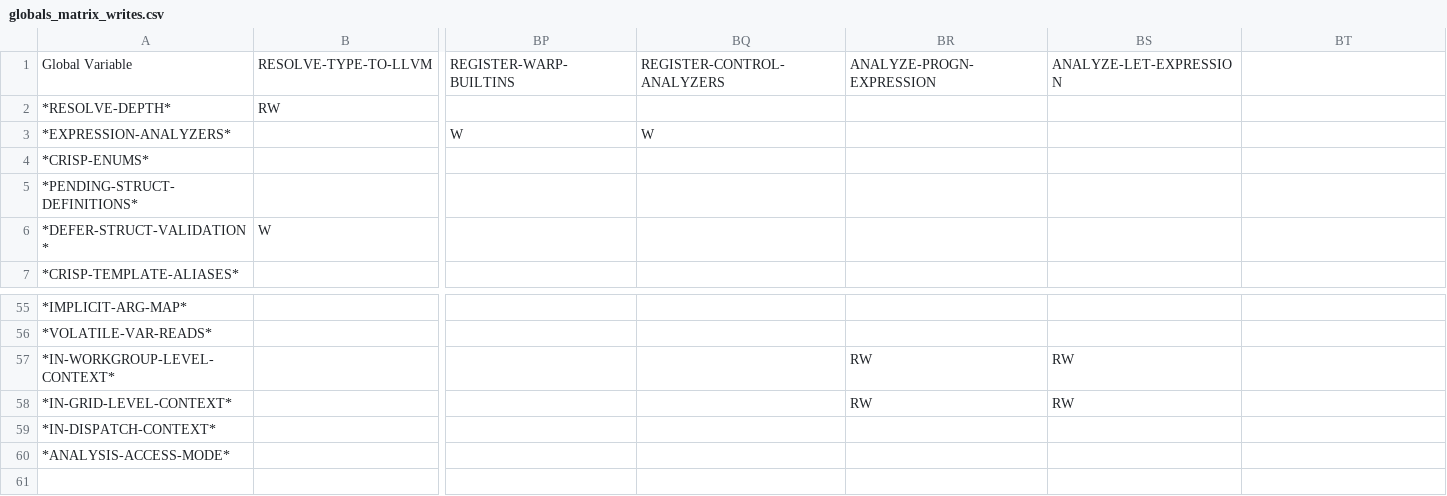
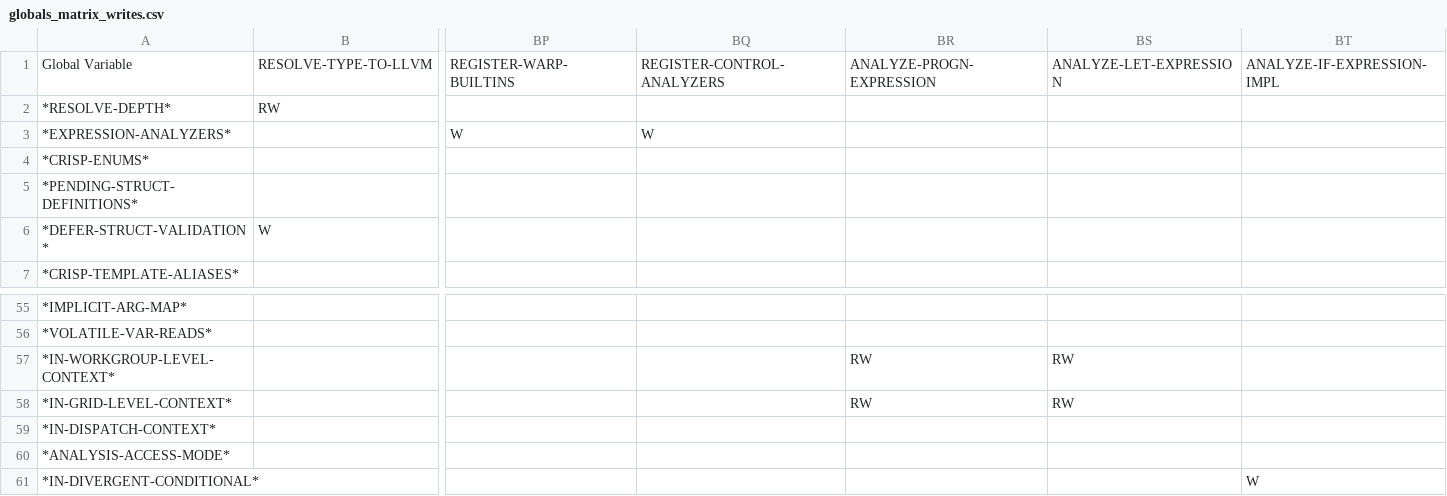
Before and after one commit to cperkinscperkins/crisp, a CSV file: docs/globals_matrix_writes.csv, drawn as a sheet; only a part is shown, gaps mark what is left out; rows hold the shown columns only; the diff names each change by its address in the sheet, - before the commit and + after, or states it on an @@ line.

```diff
--- a/docs/globals_matrix_writes.csv
+++ b/docs/globals_matrix_writes.csv
-BT1: (empty)
+BT1: ANALYZE-IF-EXPRESSION-IMPL
+row 61: *IN-DIVERGENT-CONDITIONAL* |  |  |  |  |  | W
```
Also changed, not shown: docs/globals_matrix.csv, 28 other files.
